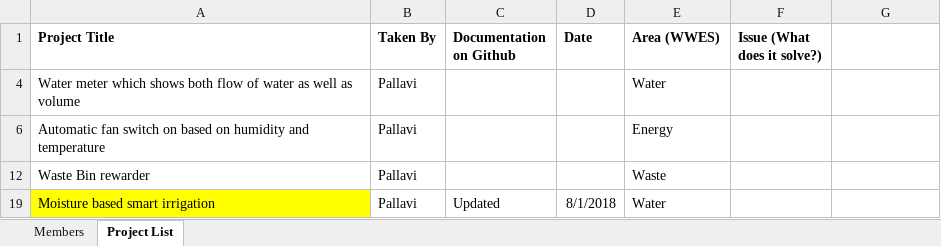
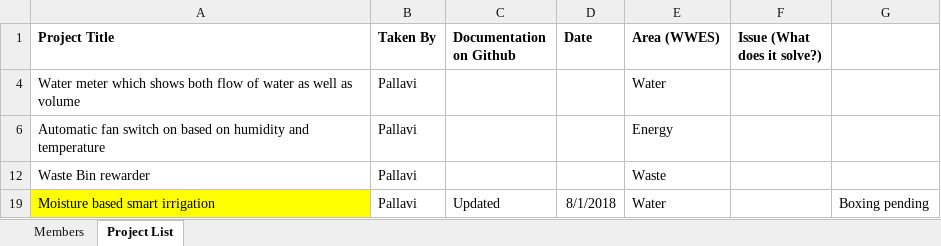
Before and after one commit to gtmprkshrb/diy, an Excel workbook: DIY Mastersheet.xlsx, sheet Project List, drawn as a sheet; values as stored, in another font and other column widths than the file's, no borders; the diff names each change by its address in the sheet, - before the commit and + after, or states it on an @@ line.

```diff
--- a/DIY Mastersheet.xlsx (sheet Project List)
+++ b/DIY Mastersheet.xlsx (sheet Project List)
-G19: (empty)
+G19: Boxing pending
```
Also changed, not shown: Water/Moisture based smart irrigation/moisture_based_smart_irrigation_master.xlsx.
